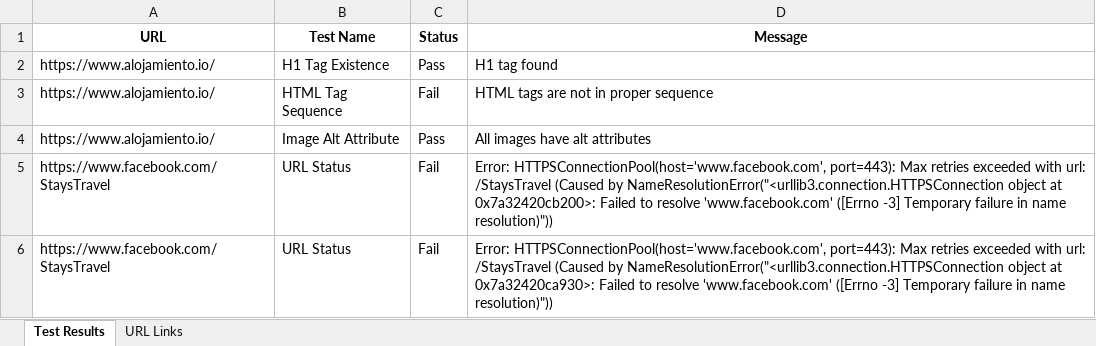
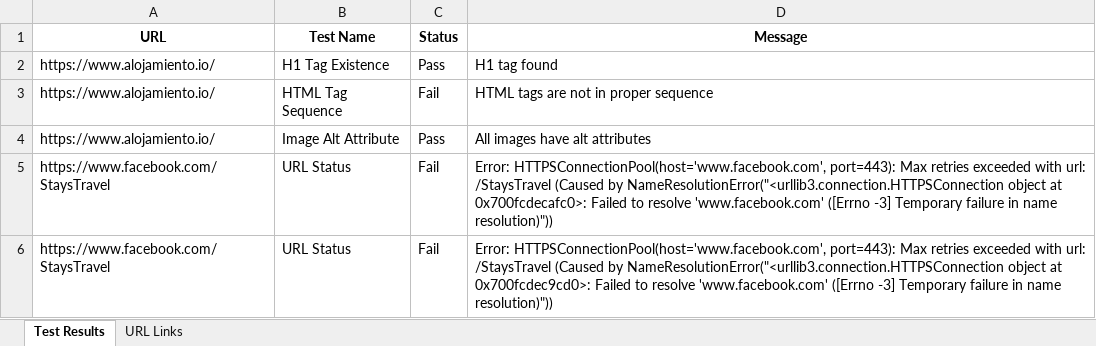
Before and after one commit to Mahi-markus/Assignment-7_selenium, an Excel workbook: vacation-rental-testing/src/vacation_rental_test_report.xlsx, sheet Test Results, drawn as a sheet; values as stored, in another font and other column widths than the file's, no borders; the diff names each change by its address in the sheet, - before the commit and + after, or states it on an @@ line.

```diff
--- a/vacation-rental-testing/src/vacation_rental_test_report.xlsx (sheet Test Results)
+++ b/vacation-rental-testing/src/vacation_rental_test_report.xlsx (sheet Test Results)
-D5 (Message): …object at 0x7a32420cb200>: Failed to…
+D5 (Message): …object at 0x700fcdecafc0>: Failed to…
-D6 (Message): …object at 0x7a32420ca930>: Failed to…
+D6 (Message): …object at 0x700fcdec9cd0>: Failed to…
```
Also changed, not shown: sheet URL Links, vacation-rental-testing/src/output.xlsx, 5 other files.
